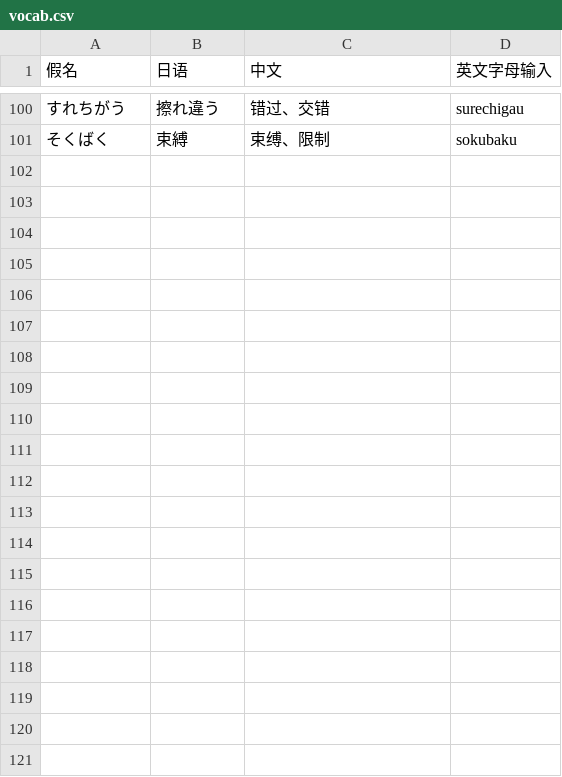
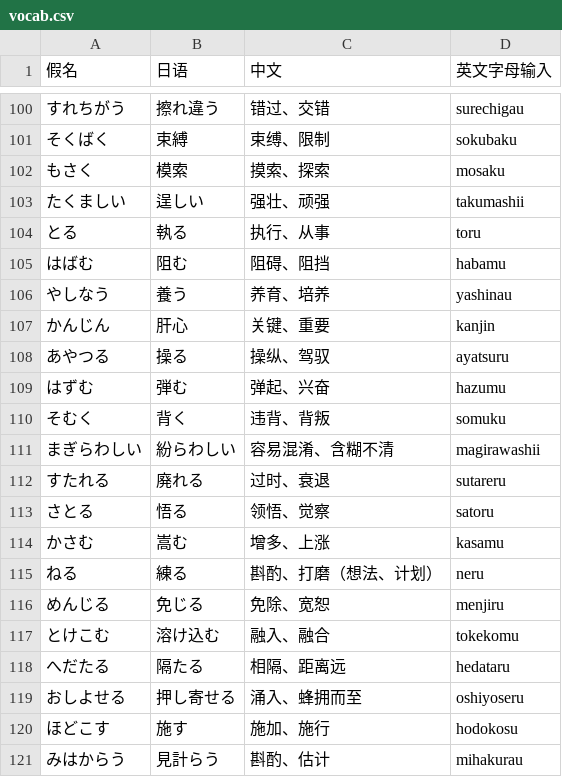
Before and after one commit to kok-s0s/japan, a CSV file: tasks/words/vocab.csv, drawn as a sheet; only a part is shown, gaps mark what is left out; the diff names each change by its address in the sheet, - before the commit and + after, or states it on an @@ line.

```diff
--- a/tasks/words/vocab.csv
+++ b/tasks/words/vocab.csv
+row 102: もさく | 模索 | 摸索、探索 | mosaku
+row 103: たくましい | 逞しい | 强壮、顽强 | takumashii
+row 104: とる | 執る | 执行、从事 | toru
+row 105: はばむ | 阻む | 阻碍、阻挡 | habamu
+row 106: やしなう | 養う | 养育、培养 | yashinau
+row 107: かんじん | 肝心 | 关键、重要 | kanjin
+row 108: あやつる | 操る | 操纵、驾驭 | ayatsuru
+row 109: はずむ | 弾む | 弹起、兴奋 | hazumu
+row 110: そむく | 背く | 违背、背叛 | somuku
+row 111: まぎらわしい | 紛らわしい | 容易混淆、含糊不清 | magirawashii
+row 112: すたれる | 廃れる | 过时、衰退 | sutareru
+row 113: さとる | 悟る | 领悟、觉察 | satoru
+row 114: かさむ | 嵩む | 增多、上涨 | kasamu
+row 115: ねる | 練る | 斟酌、打磨（想法、计划） | neru
+row 116: めんじる | 免じる | 免除、宽恕 | menjiru
+row 117: とけこむ | 溶け込む | 融入、融合 | tokekomu
+row 118: へだたる | 隔たる | 相隔、距离远 | hedataru
+row 119: おしよせる | 押し寄せる | 涌入、蜂拥而至 | oshiyoseru
+row 120: ほどこす | 施す | 施加、施行 | hodokosu
+row 121: みはからう | 見計らう | 斟酌、估计 | mihakurau
```
Also changed, not shown: tasks/grammar/N1_grammar_practice.csv.
